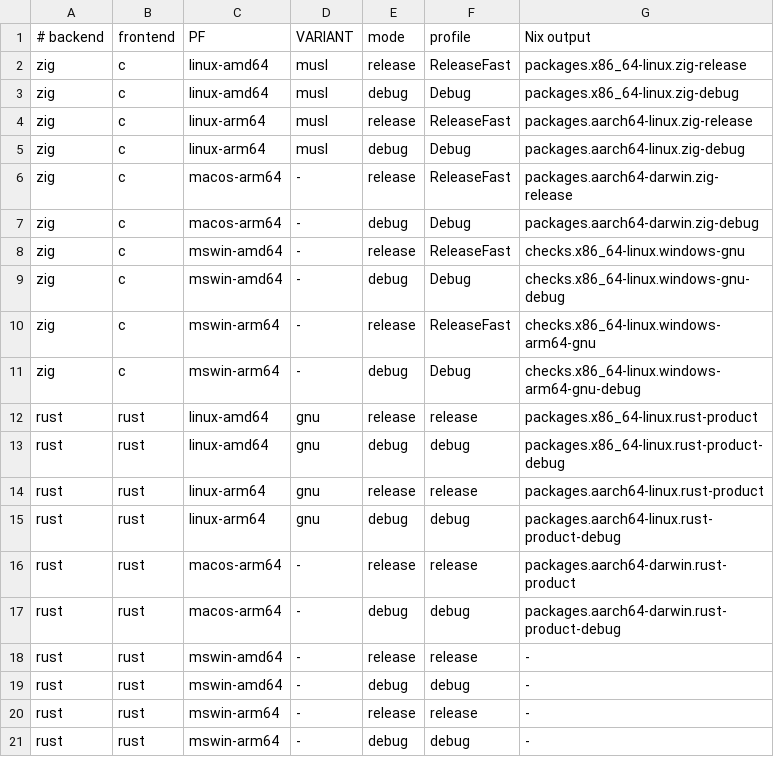
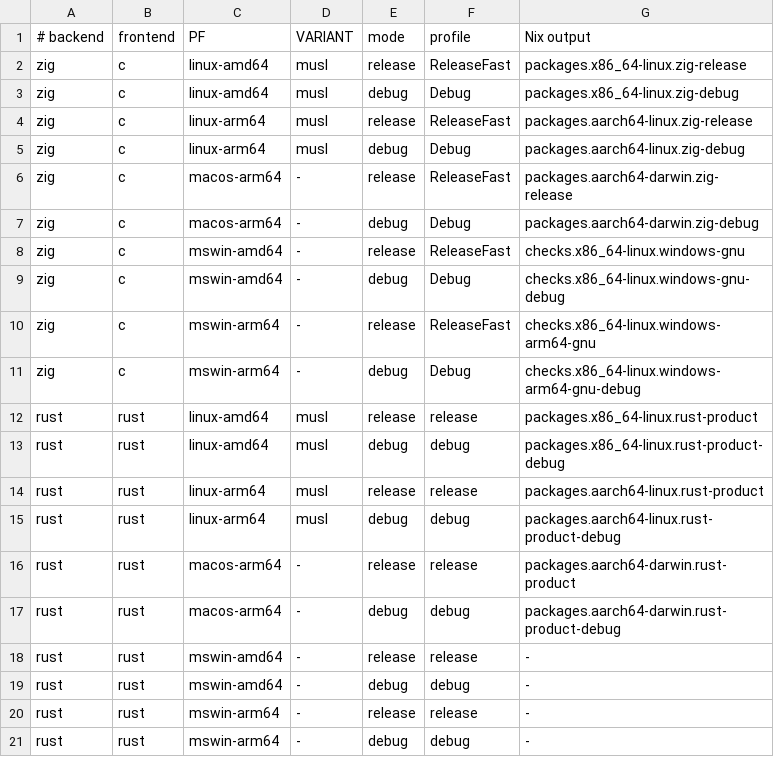
Before and after one commit to pmarreck/difz, a TSV file: nix/build-targets.tsv, drawn as a sheet.

Commit message:
Use static musl across Linux SDKs, products and tests

```diff
--- a/nix/build-targets.tsv
+++ b/nix/build-targets.tsv
@@ -11,6 +11,6 @@ zig	c	mswin-arm64	-	release	ReleaseFast	checks.x86_64-linux.windows-arm64-gnu
 zig	c	mswin-arm64	-	debug	Debug	checks.x86_64-linux.windows-arm64-gnu-debug
-rust	rust	linux-amd64	gnu	release	release	packages.x86_64-linux.rust-product
-rust	rust	linux-amd64	gnu	debug	debug	packages.x86_64-linux.rust-product-debug
-rust	rust	linux-arm64	gnu	release	release	packages.aarch64-linux.rust-product
-rust	rust	linux-arm64	gnu	debug	debug	packages.aarch64-linux.rust-product-debug
+rust	rust	linux-amd64	musl	release	release	packages.x86_64-linux.rust-product
+rust	rust	linux-amd64	musl	debug	debug	packages.x86_64-linux.rust-product-debug
+rust	rust	linux-arm64	musl	release	release	packages.aarch64-linux.rust-product
+rust	rust	linux-arm64	musl	debug	debug	packages.aarch64-linux.rust-product-debug
 rust	rust	macos-arm64	-	release	release	packages.aarch64-darwin.rust-product
```
Also changed, not shown: 32 other files.
